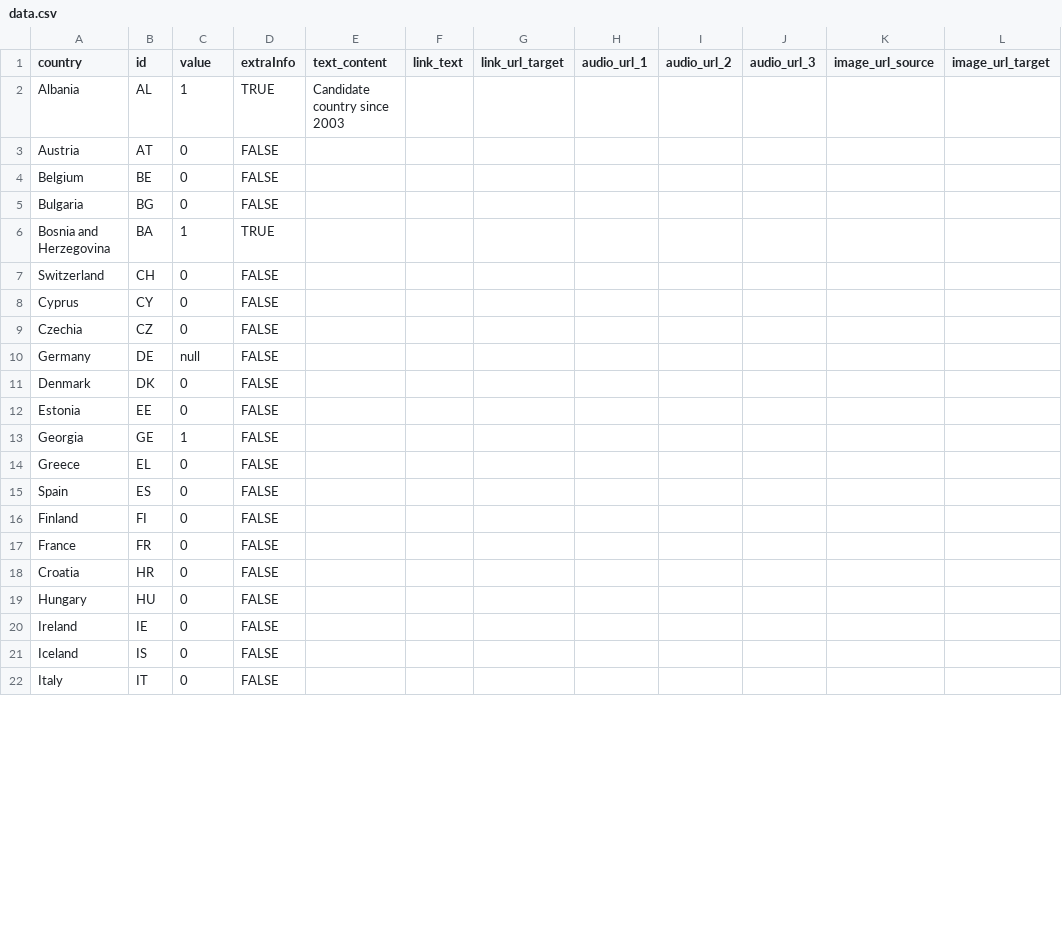
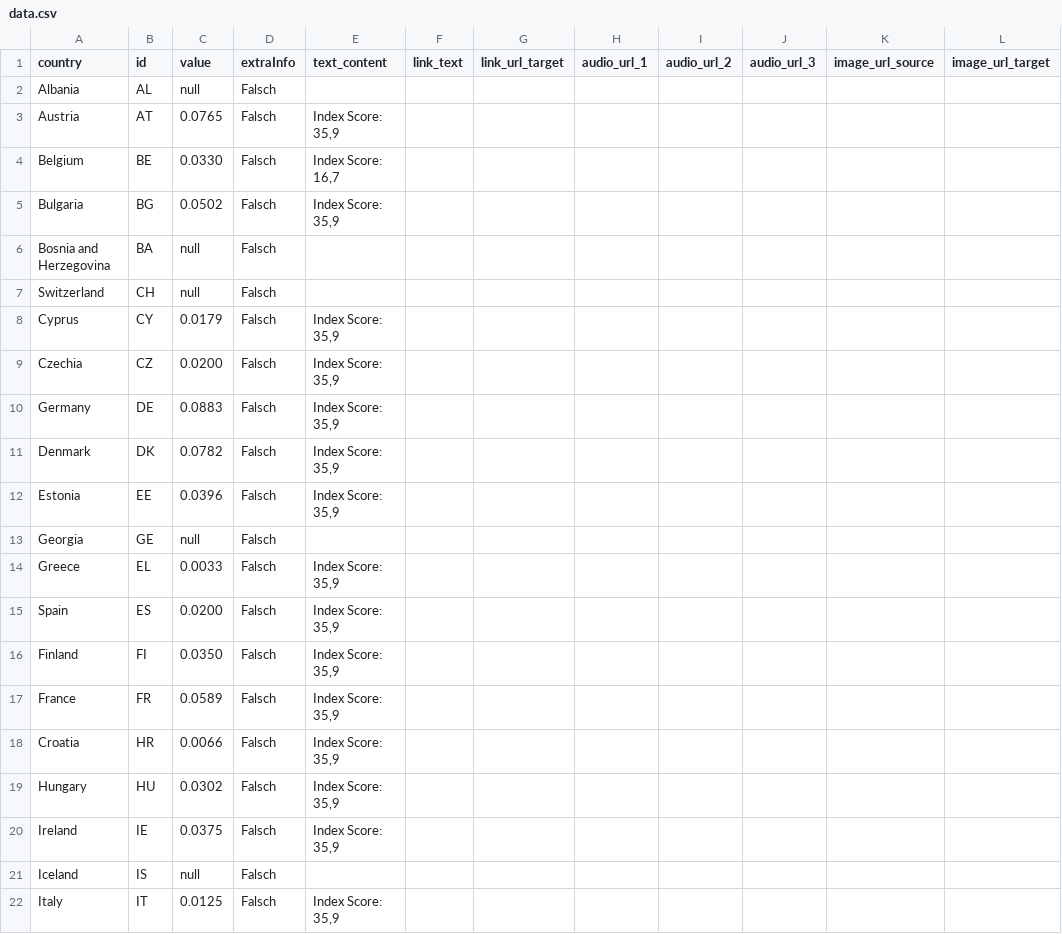
Before and after one commit to EuranetPlus/map-young-people-voice, a CSV file: static/data/thematic/data.csv, drawn as a sheet; only a part is shown; the diff covers the shown part only; the diff names each change by its address in the sheet, - before the commit and + after, or states it on an @@ line.

Commit message:
Update data.csv

```diff
--- a/static/data/thematic/data.csv
+++ b/static/data/thematic/data.csv
-C2 (value): 1
+C2 (value): null
-D2 (extraInfo): TRUE
+D2 (extraInfo): Falsch
-E2 (text_content): Candidate country since 2003
+E2 (text_content): (empty)
-C3 (value): 0
+C3 (value): 0.0765
-D3:D5 (extraInfo): FALSE
+D3:D5 (extraInfo): Falsch
-E3 (text_content): (empty)
+E3 (text_content): Index Score: 35,9
-C4 (value): 0
+C4 (value): 0.0330
-E4 (text_content): (empty)
+E4 (text_content): Index Score: 16,7
-C5 (value): 0
+C5 (value): 0.0502
-E5 (text_content): (empty)
+E5 (text_content): Index Score: 35,9
-C6 (value): 1
+C6 (value): null
-D6 (extraInfo): TRUE
+D6 (extraInfo): Falsch
-C7 (value): 0
+C7 (value): null
-D7:D22 (extraInfo): FALSE
+D7:D22 (extraInfo): Falsch
-C8 (value): 0
+C8 (value): 0.0179
-E8:E12 (text_content): (empty)
+E8:E12 (text_content): Index Score: 35,9
-C9 (value): 0
+C9 (value): 0.0200
-C10 (value): null
+C10 (value): 0.0883
-C11 (value): 0
+C11 (value): 0.0782
-C12 (value): 0
+C12 (value): 0.0396
-C13 (value): 1
+C13 (value): null
-C14 (value): 0
+C14 (value): 0.0033
-E14:E20 (text_content): (empty)
+E14:E20 (text_content): Index Score: 35,9
-C15 (value): 0
+C15 (value): 0.0200
-C16 (value): 0
+C16 (value): 0.0350
-C17 (value): 0
+C17 (value): 0.0589
-C18 (value): 0
+C18 (value): 0.0066
-C19 (value): 0
+C19 (value): 0.0302
-C20 (value): 0
+C20 (value): 0.0375
-C21 (value): 0
+C21 (value): null
-C22 (value): 0
+C22 (value): 0.0125
-E22 (text_content): (empty)
+E22 (text_content): Index Score: 35,9
```
Also changed, not shown: 54 edited cells elsewhere in this file.
